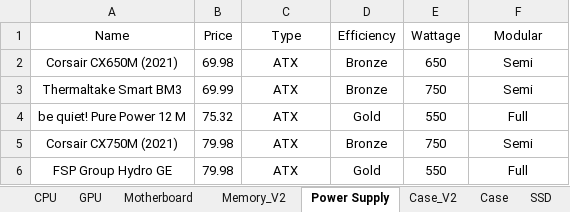
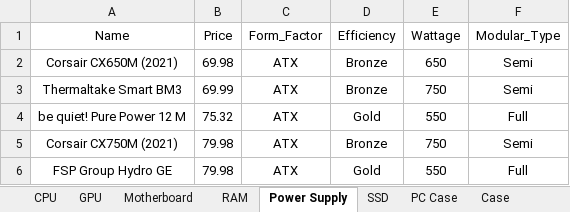
Before and after one commit to dstaff706/SSE-554-FinalProject, an Excel workbook: FinalProject/References/PC-Part-Database.xlsx, sheet Power Supply, drawn as a sheet; only a part is shown; values as stored, in another font and other column widths than the file's, no borders; the diff names each change by its address in the sheet, - before the commit and + after, or states it on an @@ line.

Commit message:
Added Remaining PC Part List Creation and Updated  Database
* Added the process to create and fetch the remaining PC part lists
* Updated the Database to include the M.2 Interface compatibility for the Motherboards
* Added Read/Write speeds to the SSD database entries
* Updated the SSD and Motherboard classes to include M.2 Interface compatibility checking features

```diff
--- a/FinalProject/References/PC-Part-Database.xlsx (sheet Power Supply)
+++ b/FinalProject/References/PC-Part-Database.xlsx (sheet Power Supply)
-sheet tab: Memory_V2
+sheet tab: RAM
-sheet tab: Case_V2
+sheet tab: PC Case
@@ sheet tab order changed: CPU | GPU | Motherboard | RAM | Power Supply | SSD | PC Case | Case @@
-C1: Type
+C1: Form_Factor
-F1: Modular
+F1: Modular_Type
```
Also changed, not shown: sheet SSD, sheet Motherboard, sheet PC Case, sheet RAM, 3 other files.
